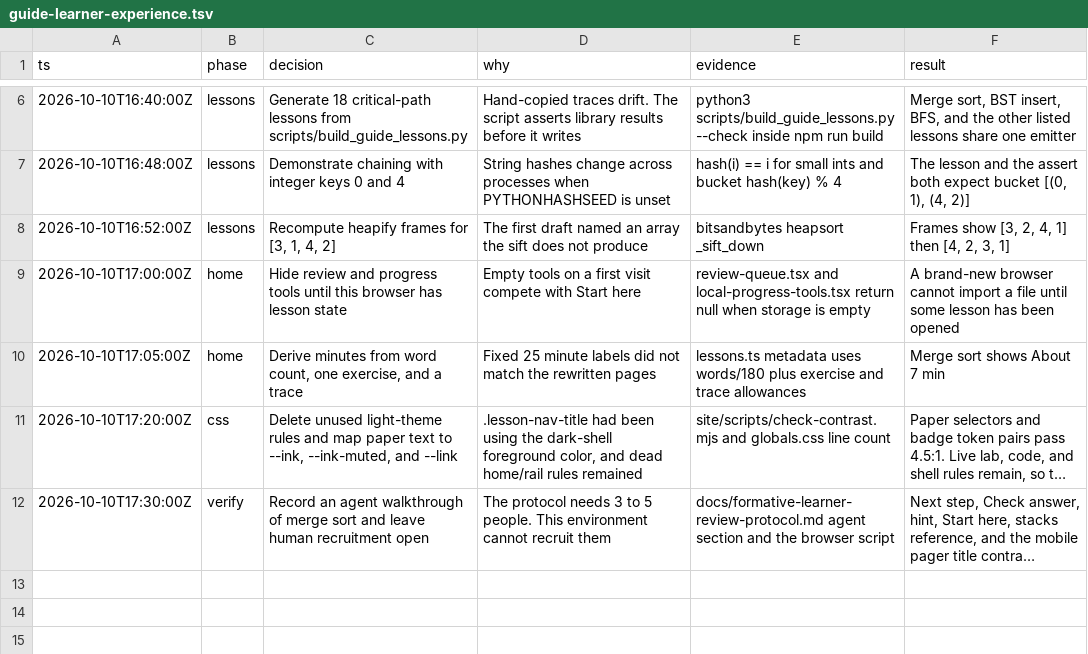
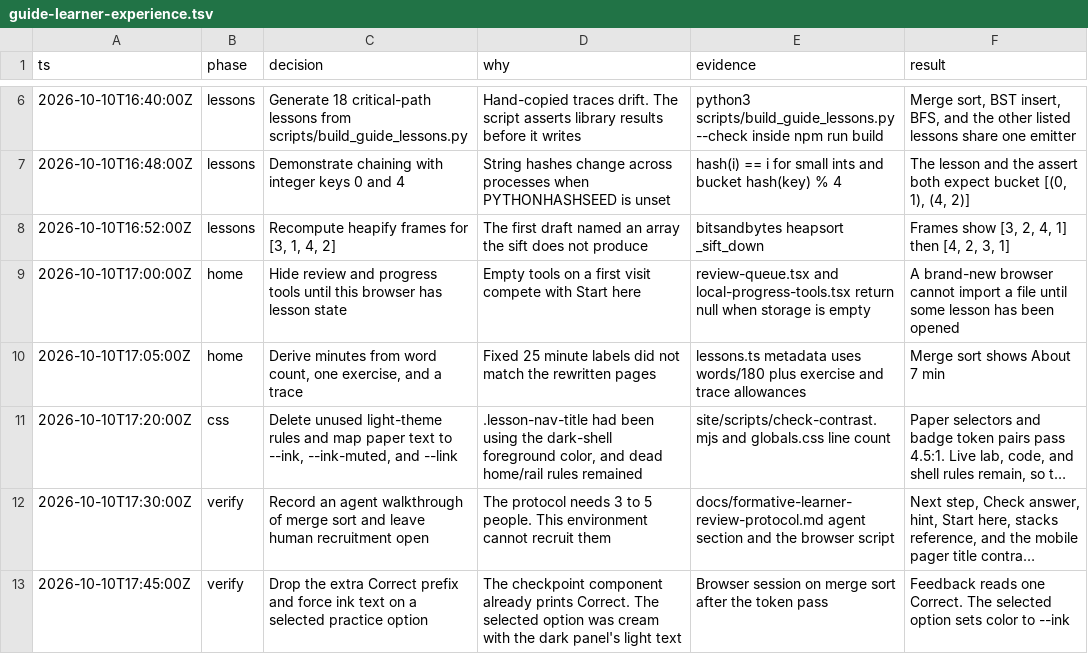
Before and after one commit to ishitvagoel/BitsAndBytes, a TSV file: .audit/guide-learner-experience.tsv, drawn as a sheet; only a part is shown, gaps mark what is left out; long unchanged cells end in …; the diff names each change by its address in the sheet, - before the commit and + after, or states it on an @@ line.

```diff
--- a/.audit/guide-learner-experience.tsv
+++ b/.audit/guide-learner-experience.tsv
+row 13: 2026-10-10T17:45:00Z | verify | Drop the extra Correct prefix and force ink text on a selected practice option | The checkpoint component already prints Correct. The selected option was cream with the dark panel's light text | Browser session on merge sort after the token pass | Feedback reads one Correct. The selected option sets color to --ink
```
Also changed, not shown: 4 other files.
